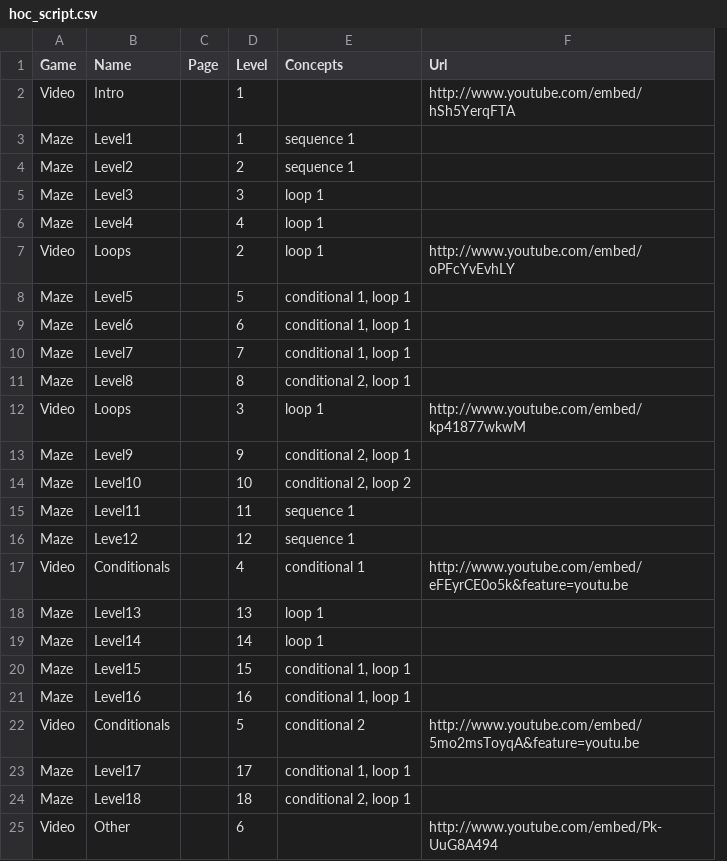
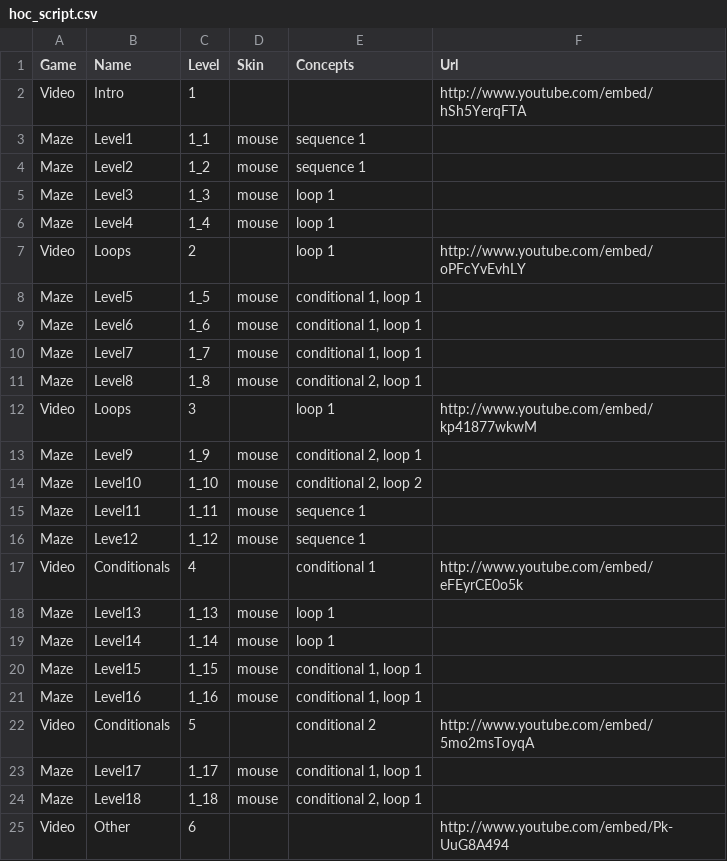
Before and after one commit to tobyk100/dashboard, a CSV file: config/hoc_script.csv, drawn as a sheet; removed rows and columns are numbered as before the commit, all else as after; the diff names each change by its address in the sheet, - before the commit and + after, or states it on an @@ line.

```diff
--- a/config/hoc_script.csv
+++ b/config/hoc_script.csv
-column C (Page), empty
+column D (Skin), rows 3-24: mouse | mouse | mouse | mouse |  | mouse | mouse | mouse | mouse |  | mouse | mouse | mouse | mouse |  | mouse | mouse | mouse | mouse |  | mouse | mouse
-C3 (Level): 1
+C3 (Level): 1_1
-C4 (Level): 2
+C4 (Level): 1_2
-C5 (Level): 3
+C5 (Level): 1_3
-C6 (Level): 4
+C6 (Level): 1_4
-C8 (Level): 5
+C8 (Level): 1_5
-C9 (Level): 6
+C9 (Level): 1_6
-C10 (Level): 7
+C10 (Level): 1_7
-C11 (Level): 8
+C11 (Level): 1_8
-C13 (Level): 9
+C13 (Level): 1_9
-C14 (Level): 10
+C14 (Level): 1_10
-C15 (Level): 11
+C15 (Level): 1_11
-C16 (Level): 12
+C16 (Level): 1_12
-F17 (Url): http://www.youtube.com/embed/eFEyrCE0o5k&feature=youtu.be
+F17 (Url): http://www.youtube.com/embed/eFEyrCE0o5k
-C18 (Level): 13
+C18 (Level): 1_13
-C19 (Level): 14
+C19 (Level): 1_14
-C20 (Level): 15
+C20 (Level): 1_15
-C21 (Level): 16
+C21 (Level): 1_16
-F22 (Url): http://www.youtube.com/embed/5mo2msToyqA&feature=youtu.be
+F22 (Url): http://www.youtube.com/embed/5mo2msToyqA
-C23 (Level): 17
+C23 (Level): 1_17
-C24 (Level): 18
+C24 (Level): 1_18
```
Also changed, not shown: config/script.csv, 6 other files.
